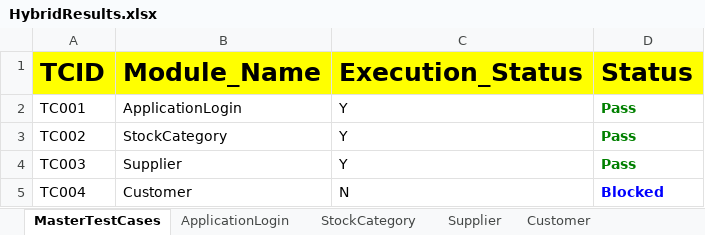
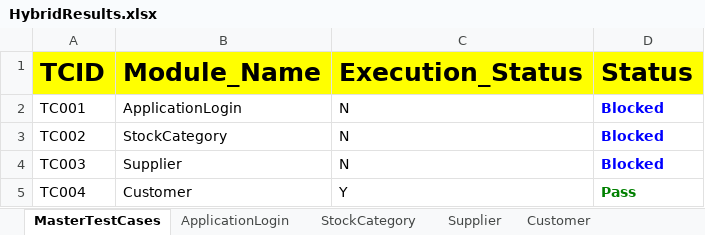
Before and after one commit to RangaReddy12/StockAccounting_Project, an Excel workbook: FileOutput/HybridResults.xlsx, sheet MasterTestCases, drawn as a sheet; values as stored, in another font and other column widths than the file's, no borders; the diff names each change by its address in the sheet, - before the commit and + after, or states it on an @@ line.

```diff
--- a/FileOutput/HybridResults.xlsx (sheet MasterTestCases)
+++ b/FileOutput/HybridResults.xlsx (sheet MasterTestCases)
-C2:C4 (Execution_Status): Y
+C2:C4 (Execution_Status): N
-D2:D4 (Status): Pass
+D2:D4 (Status): Blocked
-D2:D4 text colour: #008000
+D2:D4 text colour: #0000FF
-C5 (Execution_Status): N
+C5 (Execution_Status): Y
-D5 (Status): Blocked
+D5 (Status): Pass
-D5 text colour: #0000FF
+D5 text colour: #008000
```
Also changed, not shown: sheet Customer, sheet Supplier, sheet StockCategory, sheet ApplicationLogin, FileInput/DataEngine.xlsx, 5 other files.
